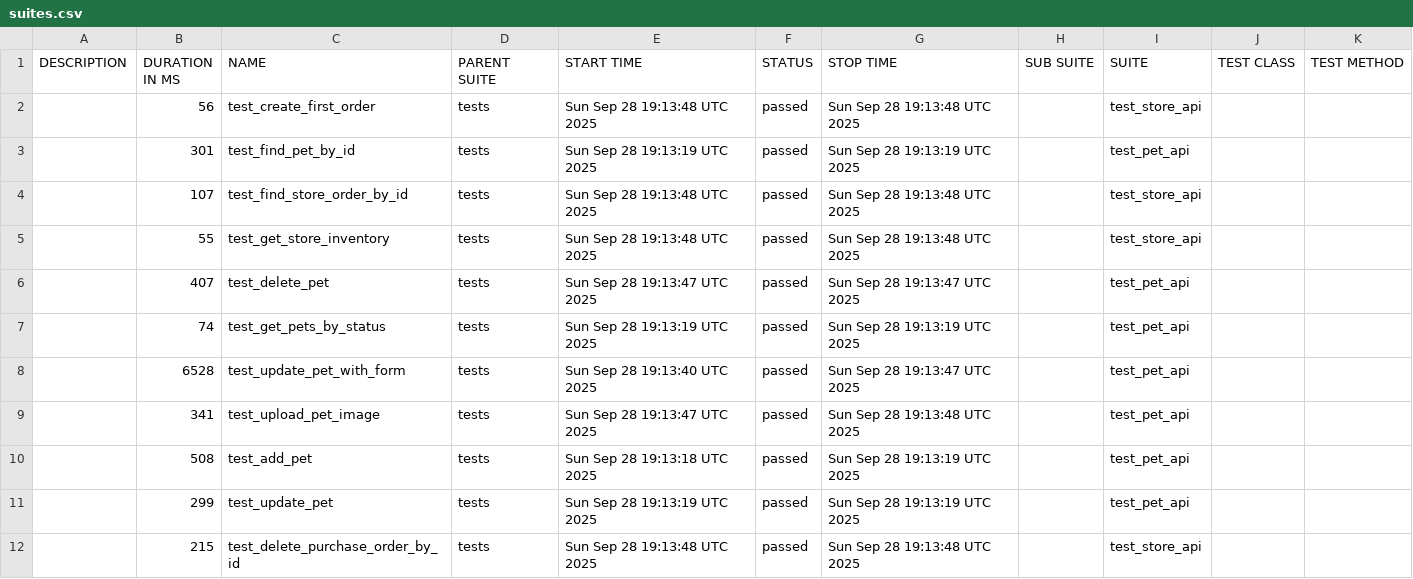
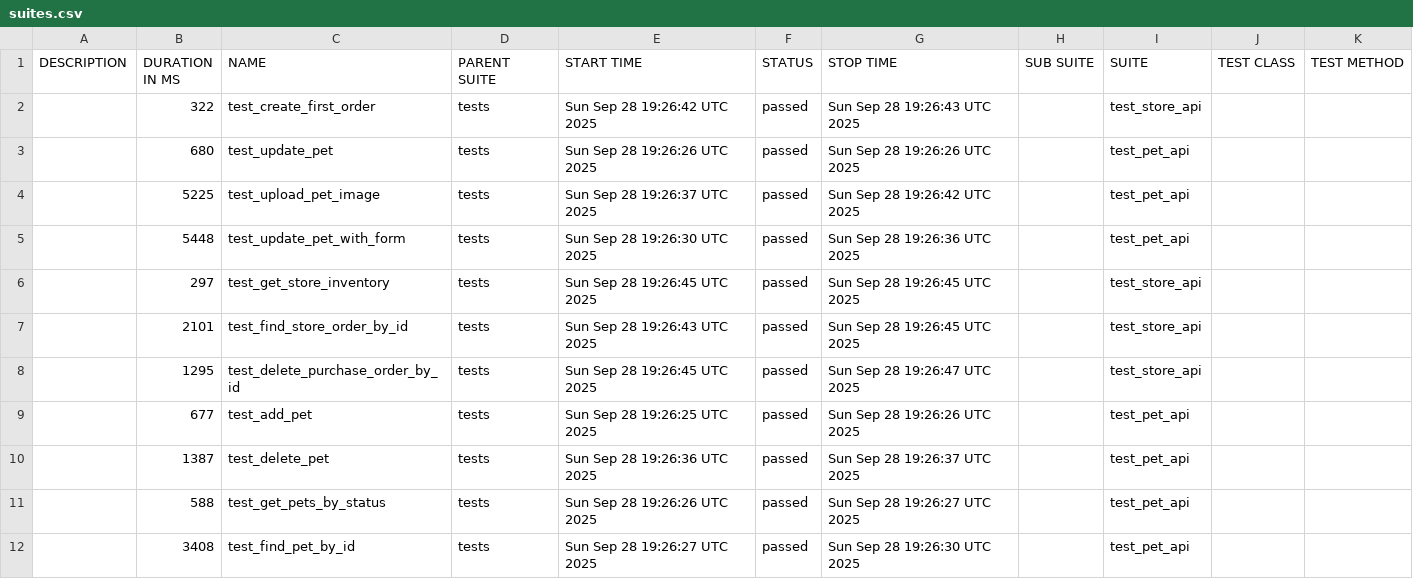
Before and after one commit to KovalIllia/testProject2, a CSV file: data/suites.csv, drawn as a sheet.

```diff
--- a/data/suites.csv
+++ b/data/suites.csv
@@ -1,12 +1,12 @@
 "DESCRIPTION","DURATION IN MS","NAME","PARENT SUITE","START TIME","STATUS","STOP TIME","SUB SUITE","SUITE","TEST CLASS","TEST METHOD"
-"","56","test_create_first_order","tests","Sun Sep 28 19:13:48 UTC 2025","passed","Sun Sep 28 19:13:48 UTC 2025","","test_store_api","",""
-"","301","test_find_pet_by_id","tests","Sun Sep 28 19:13:19 UTC 2025","passed","Sun Sep 28 19:13:19 UTC 2025","","test_pet_api","",""
-"","107","test_find_store_order_by_id","tests","Sun Sep 28 19:13:48 UTC 2025","passed","Sun Sep 28 19:13:48 UTC 2025","","test_store_api","",""
-"","55","test_get_store_inventory","tests","Sun Sep 28 19:13:48 UTC 2025","passed","Sun Sep 28 19:13:48 UTC 2025","","test_store_api","",""
-"","407","test_delete_pet","tests","Sun Sep 28 19:13:47 UTC 2025","passed","Sun Sep 28 19:13:47 UTC 2025","","test_pet_api","",""
-"","74","test_get_pets_by_status","tests","Sun Sep 28 19:13:19 UTC 2025","passed","Sun Sep 28 19:13:19 UTC 2025","","test_pet_api","",""
-"","6528","test_update_pet_with_form","tests","Sun Sep 28 19:13:40 UTC 2025","passed","Sun Sep 28 19:13:47 UTC 2025","","test_pet_api","",""
-"","341","test_upload_pet_image","tests","Sun Sep 28 19:13:47 UTC 2025","passed","Sun Sep 28 19:13:48 UTC 2025","","test_pet_api","",""
-"","508","test_add_pet","tests","Sun Sep 28 19:13:18 UTC 2025","passed","Sun Sep 28 19:13:19 UTC 2025","","test_pet_api","",""
-"","299","test_update_pet","tests","Sun Sep 28 19:13:19 UTC 2025","passed","Sun Sep 28 19:13:19 UTC 2025","","test_pet_api","",""
-"","215","test_delete_purchase_order_by_id","tests","Sun Sep 28 19:13:48 UTC 2025","passed","Sun Sep 28 19:13:48 UTC 2025","","test_store_api","",""
+"","322","test_create_first_order","tests","Sun Sep 28 19:26:42 UTC 2025","passed","Sun Sep 28 19:26:43 UTC 2025","","test_store_api","",""
+"","680","test_update_pet","tests","Sun Sep 28 19:26:26 UTC 2025","passed","Sun Sep 28 19:26:26 UTC 2025","","test_pet_api","",""
+"","5225","test_upload_pet_image","tests","Sun Sep 28 19:26:37 UTC 2025","passed","Sun Sep 28 19:26:42 UTC 2025","","test_pet_api","",""
+"","5448","test_update_pet_with_form","tests","Sun Sep 28 19:26:30 UTC 2025","passed","Sun Sep 28 19:26:36 UTC 2025","","test_pet_api","",""
+"","297","test_get_store_inventory","tests","Sun Sep 28 19:26:45 UTC 2025","passed","Sun Sep 28 19:26:45 UTC 2025","","test_store_api","",""
+"","2101","test_find_store_order_by_id","tests","Sun Sep 28 19:26:43 UTC 2025","passed","Sun Sep 28 19:26:45 UTC 2025","","test_store_api","",""
+"","1295","test_delete_purchase_order_by_id","tests","Sun Sep 28 19:26:45 UTC 2025","passed","Sun Sep 28 19:26:47 UTC 2025","","test_store_api","",""
+"","677","test_add_pet","tests","Sun Sep 28 19:26:25 UTC 2025","passed","Sun Sep 28 19:26:26 UTC 2025","","test_pet_api","",""
+"","1387","test_delete_pet","tests","Sun Sep 28 19:26:36 UTC 2025","passed","Sun Sep 28 19:26:37 UTC 2025","","test_pet_api","",""
+"","588","test_get_pets_by_status","tests","Sun Sep 28 19:26:26 UTC 2025","passed","Sun Sep 28 19:26:27 UTC 2025","","test_pet_api","",""
+"","3408","test_find_pet_by_id","tests","Sun Sep 28 19:26:27 UTC 2025","passed","Sun Sep 28 19:26:30 UTC 2025","","test_pet_api","",""
```
Also changed, not shown: 48 other files.
